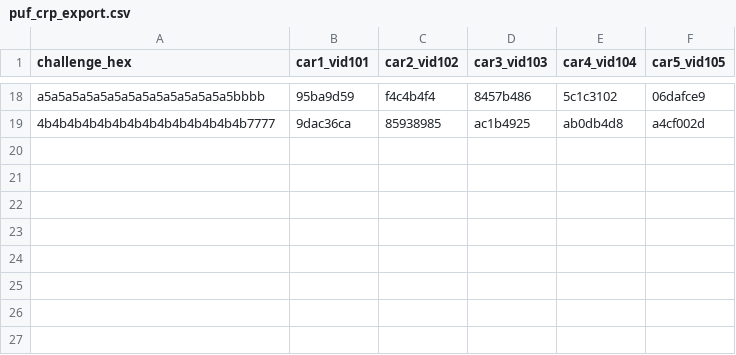
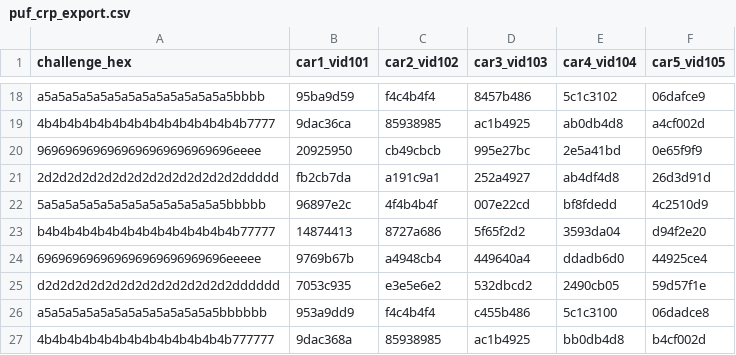
Before and after one commit to Vedant-Pophali/capstone-2027, a CSV file: data/puf_crp_export.csv, drawn as a sheet; only a part is shown, gaps mark what is left out; the diff names each change by its address in the sheet, - before the commit and + after, or states it on an @@ line.

Commit message:
CSV files added

```diff
--- a/data/puf_crp_export.csv
+++ b/data/puf_crp_export.csv
+row 20: 9696969696969696969696969696eeee | 20925950 | cb49cbcb | 995e27bc | 2e5a41bd | 0e65f9f9
+row 21: 2d2d2d2d2d2d2d2d2d2d2d2d2d2ddddd | fb2cb7da | a191c9a1 | 252a4927 | ab4df4d8 | 26d3d91d
+row 22: 5a5a5a5a5a5a5a5a5a5a5a5a5a5bbbbb | 96897e2c | 4f4b4b4f | 007e22cd | bf8fdedd | 4c2510d9
+row 23: b4b4b4b4b4b4b4b4b4b4b4b4b4b77777 | 14874413 | 8727a686 | 5f65f2d2 | 3593da04 | d94f2e20
+row 24: 696969696969696969696969696eeeee | 9769b67b | a4948cb4 | 449640a4 | ddadb6d0 | 44925ce4
+row 25: d2d2d2d2d2d2d2d2d2d2d2d2d2dddddd | 7053c935 | e3e5e6e2 | 532dbcd2 | 2490cb05 | 59d57f1e
+row 26: a5a5a5a5a5a5a5a5a5a5a5a5a5bbbbbb | 953a9dd9 | f4c4b4f4 | c455b486 | 5c1c3100 | 06dadce8
+row 27: 4b4b4b4b4b4b4b4b4b4b4b4b4b777777 | 9dac368a | 85938985 | ac1b4925 | bb0db4d8 | b4cf002d
```
